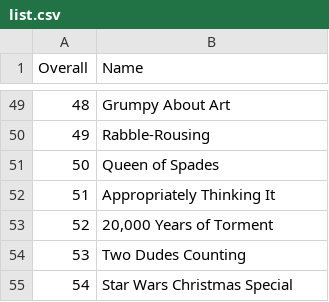
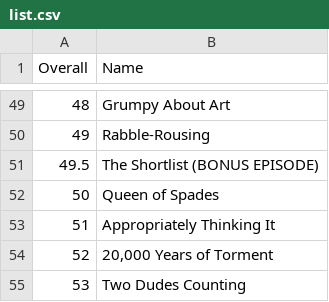
Before and after one commit to dbradley771/hi, a CSV file: list.csv, drawn as a sheet; only a part is shown, gaps mark what is left out; the shorter side is filled out with more unchanged rows; the diff covers the shown part only.

Commit message:
Update list.csv

```diff
--- a/list.csv
+++ b/list.csv
@@ -50,2 +50,3 @@ Overall,Name
 49,Rabble-Rousing
+49.5,The Shortlist (BONUS EPISODE)
 50,Queen of Spades
```
Also changed, not shown: 24 added rows elsewhere in this file.
